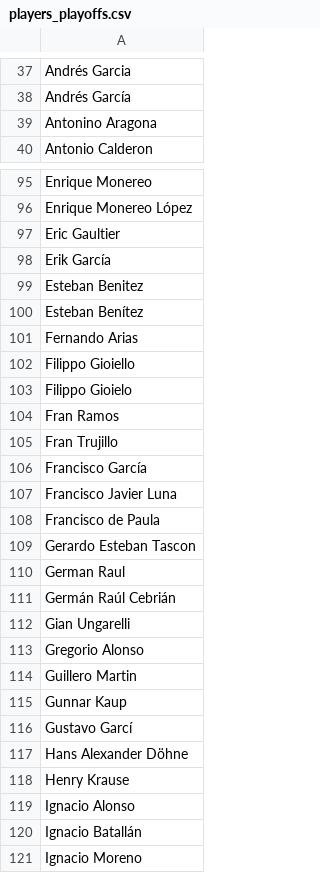
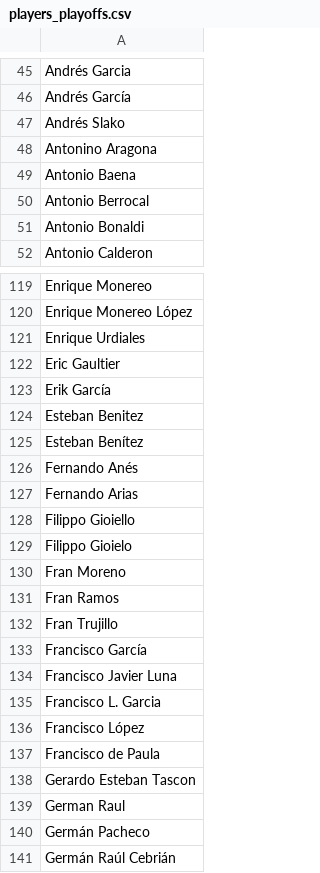
Before and after one commit to borja-munoz/liga-tenis-malaga, a CSV file: data-scraper/players_playoffs.csv, drawn as a sheet; only a part is shown, gaps mark what is left out; the shorter side is filled out with more unchanged rows; the diff covers the shown part only.

```diff
--- a/data-scraper/players_playoffs.csv
+++ b/data-scraper/players_playoffs.csv
@@ -38,3 +46,7 @@ Andrés Garcia
 Andrés García
+Andrés Slako
 Antonino Aragona
+Antonio Baena
+Antonio Berrocal
+Antonio Bonaldi
 Antonio Calderon
@@ -96,2 +120,3 @@ Enrique Monereo
 Enrique Monereo López
+Enrique Urdiales
 Eric Gaultier
@@ -100,2 +125,3 @@ Esteban Benitez
 Esteban Benítez
+Fernando Anés
 Fernando Arias
@@ -103,2 +129,3 @@ Filippo Gioiello
 Filippo Gioielo
+Fran Moreno
 Fran Ramos
@@ -107,2 +134,4 @@ Francisco García
 Francisco Javier Luna
+Francisco L. Garcia
+Francisco López
 Francisco de Paula
@@ -110,2 +139,3 @@ Gerardo Esteban Tascon
 German Raul
+Germán Pacheco
 Germán Raúl Cebrián
```
Also changed, not shown: 74 added rows elsewhere in this file, data-scraper/players.csv, data-scraper/seasons_players.csv, 5 other files.
